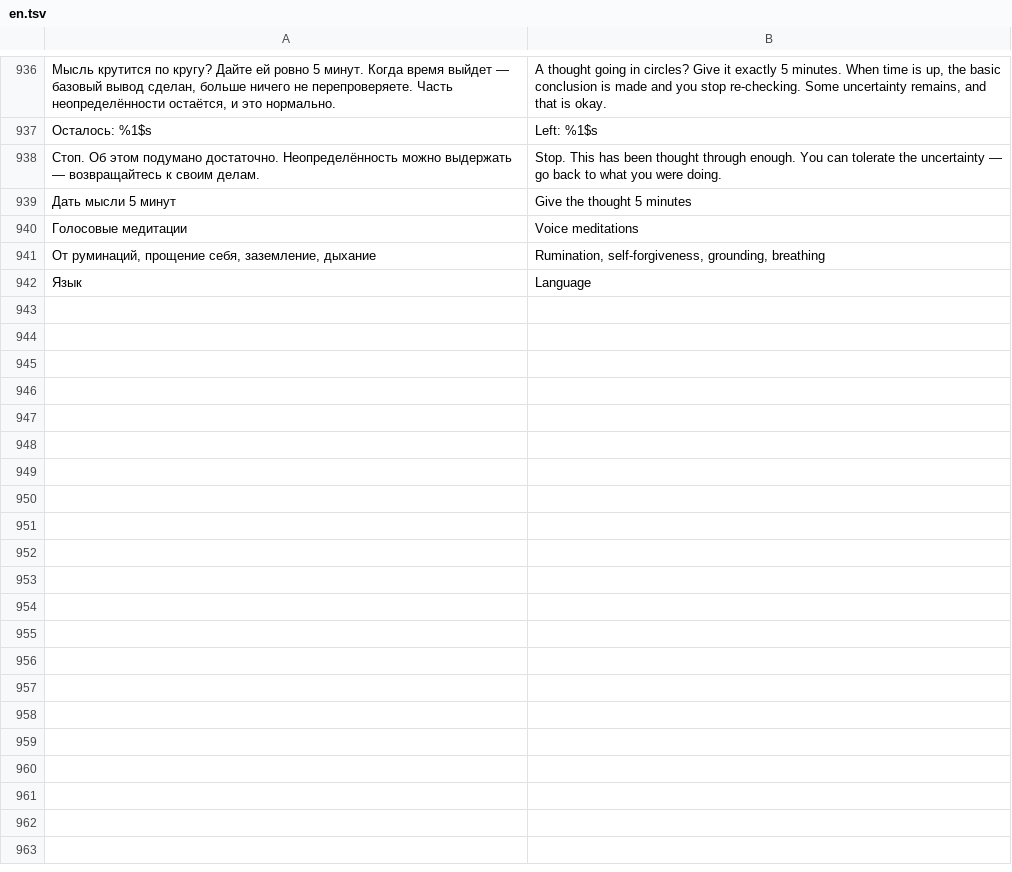
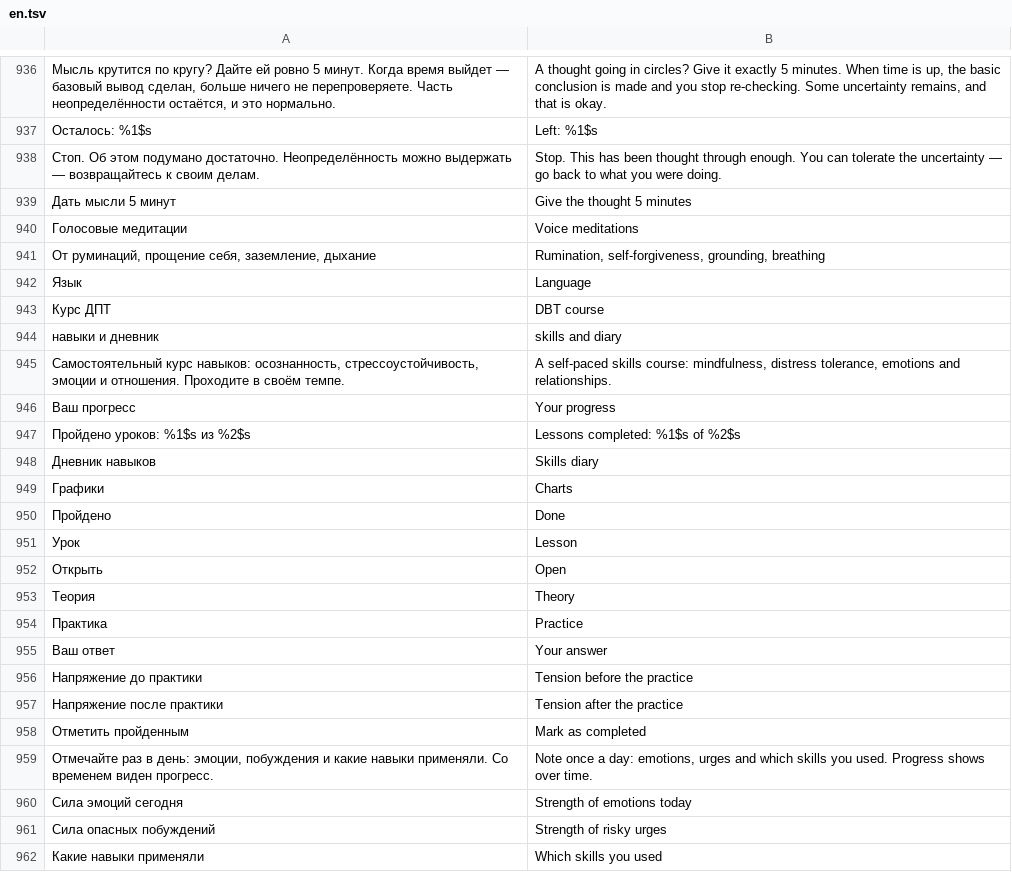
Before and after one commit to nikaminow/DTM, a TSV file: app/src/main/assets/en.tsv, drawn as a sheet; only a part is shown, gaps mark what is left out; the diff covers the shown part only; the diff names each change by its address in the sheet, - before the commit and + after, or states it on an @@ line.

Commit message:
Курс ДПТ: модули, уроки, практика со шкалами, дневник навыков и графики

```diff
--- a/app/src/main/assets/en.tsv
+++ b/app/src/main/assets/en.tsv
+row 943: Курс ДПТ | DBT course
+row 944: навыки и дневник | skills and diary
+row 945: Самостоятельный курс навыков: осознанность, стрессоустойчивость, эмоции и отношения. Проходите в своём темпе. | A self-paced skills course: mindfulness, distress tolerance, emotions and relationships.
+row 946: Ваш прогресс | Your progress
+row 947: Пройдено уроков: %1$s из %2$s | Lessons completed: %1$s of %2$s
+row 948: Дневник навыков | Skills diary
+row 949: Графики | Charts
+row 950: Пройдено | Done
+row 951: Урок | Lesson
+row 952: Открыть | Open
+row 953: Теория | Theory
+row 954: Практика | Practice
+row 955: Ваш ответ | Your answer
+row 956: Напряжение до практики | Tension before the practice
+row 957: Напряжение после практики | Tension after the practice
+row 958: Отметить пройденным | Mark as completed
+row 959: Отмечайте раз в день: эмоции, побуждения и какие навыки применяли. Со временем виден прогресс. | Note once a day: emotions, urges and which skills you used. Progress shows over time.
+row 960: Сила эмоций сегодня | Strength of emotions today
+row 961: Сила опасных побуждений | Strength of risky urges
+row 962: Какие навыки применяли | Which skills you used
```
Also changed, not shown: 10 added rows elsewhere in this file, 6 other files.
